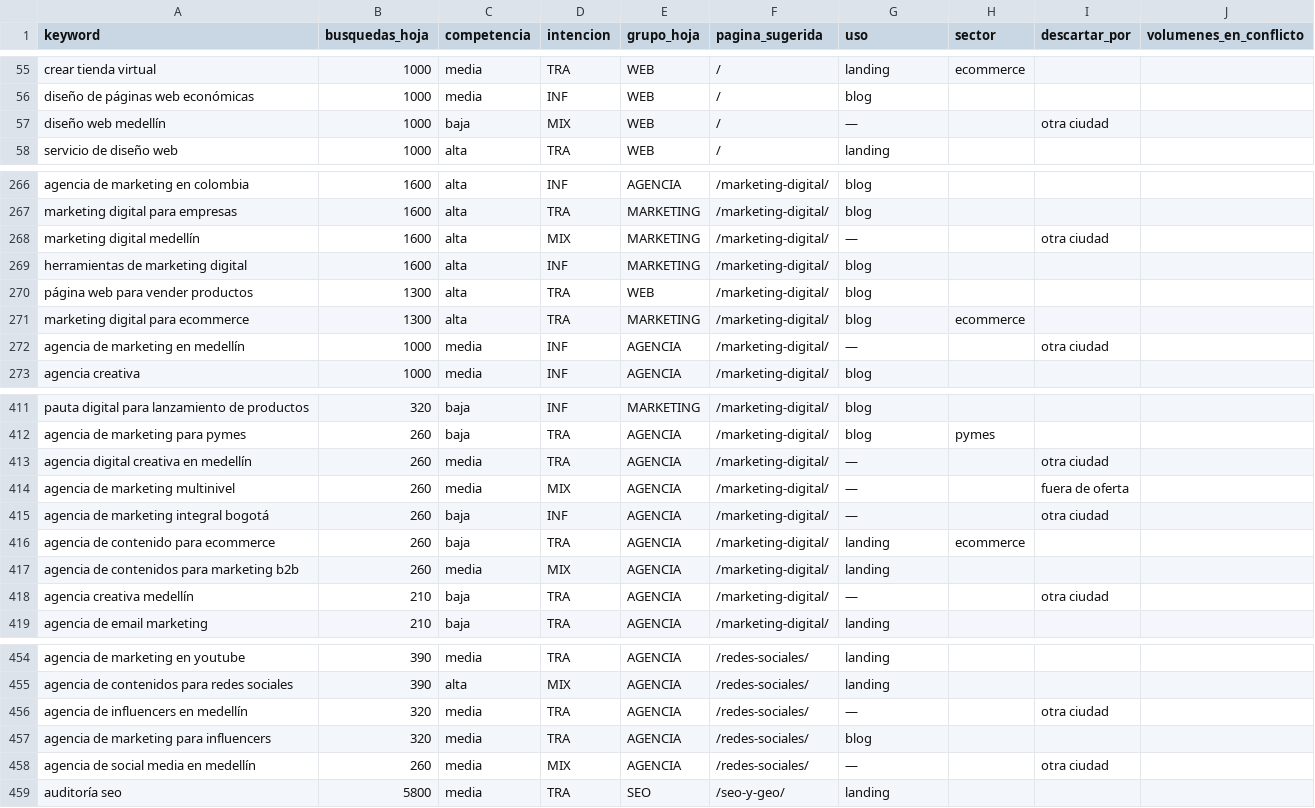
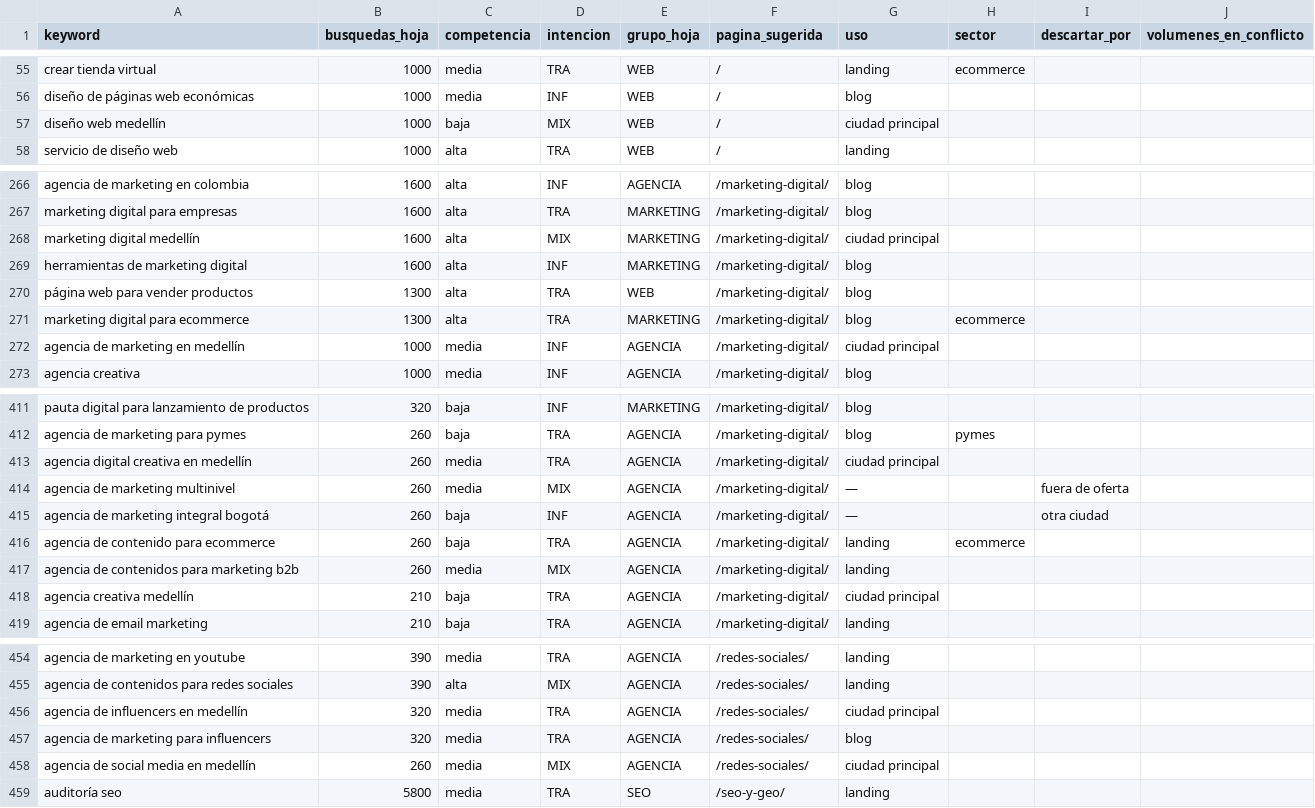
Before and after one commit to Agenciadkoding/dkoding-web-2026, a CSV file: seo/palabras-clave-clasificadas.csv, drawn as a sheet; only a part is shown, gaps mark what is left out; the diff covers the shown part only.

```diff
--- a/seo/palabras-clave-clasificadas.csv
+++ b/seo/palabras-clave-clasificadas.csv
@@ -56,3 +56,3 @@ crear tienda virtual,1000,media,TRA,WEB,/,landing,ecommerce,,
 diseño de páginas web económicas,1000,media,INF,WEB,/,blog,,,
-diseño web medellín,1000,baja,MIX,WEB,/,—,,otra ciudad,
+diseño web medellín,1000,baja,MIX,WEB,/,ciudad principal,,,
 servicio de diseño web,1000,alta,TRA,WEB,/,landing,,,
@@ -267,3 +267,3 @@ agencia de marketing en colombia,1600,alta,INF,AGENCIA,/marketing-digital/,blog,
 marketing digital para empresas,1600,alta,TRA,MARKETING,/marketing-digital/,blog,,,
-marketing digital medellín,1600,alta,MIX,MARKETING,/marketing-digital/,—,,otra ciudad,
+marketing digital medellín,1600,alta,MIX,MARKETING,/marketing-digital/,ciudad principal,,,
 herramientas de marketing digital,1600,alta,INF,MARKETING,/marketing-digital/,blog,,,
@@ -271,3 +271,3 @@ página web para vender productos,1300,alta,TRA,WEB,/marketing-digital/,blog,,,
 marketing digital para ecommerce,1300,alta,TRA,MARKETING,/marketing-digital/,blog,ecommerce,,
-agencia de marketing en medellín,1000,media,INF,AGENCIA,/marketing-digital/,—,,otra ciudad,
+agencia de marketing en medellín,1000,media,INF,AGENCIA,/marketing-digital/,ciudad principal,,,
 agencia creativa,1000,media,INF,AGENCIA,/marketing-digital/,blog,,,
@@ -412,3 +412,3 @@ pauta digital para lanzamiento de productos,320,baja,INF,MARKETING,/marketing-di
 agencia de marketing para pymes,260,baja,TRA,AGENCIA,/marketing-digital/,blog,pymes,,
-agencia digital creativa en medellín,260,media,TRA,AGENCIA,/marketing-digital/,—,,otra ciudad,
+agencia digital creativa en medellín,260,media,TRA,AGENCIA,/marketing-digital/,ciudad principal,,,
 agencia de marketing multinivel,260,media,MIX,AGENCIA,/marketing-digital/,—,,fuera de oferta,
@@ -417,3 +417,3 @@ agencia de contenido para ecommerce,260,baja,TRA,AGENCIA,/marketing-digital/,lan
 agencia de contenidos para marketing b2b,260,media,MIX,AGENCIA,/marketing-digital/,landing,,,
-agencia creativa medellín,210,baja,TRA,AGENCIA,/marketing-digital/,—,,otra ciudad,
+agencia creativa medellín,210,baja,TRA,AGENCIA,/marketing-digital/,ciudad principal,,,
 agencia de email marketing,210,baja,TRA,AGENCIA,/marketing-digital/,landing,,,
@@ -455,5 +455,5 @@ agencia de marketing en youtube,390,media,TRA,AGENCIA,/redes-sociales/,landing,,
 agencia de contenidos para redes sociales,390,alta,MIX,AGENCIA,/redes-sociales/,landing,,,
-agencia de influencers en medellín,320,media,TRA,AGENCIA,/redes-sociales/,—,,otra ciudad,
+agencia de influencers en medellín,320,media,TRA,AGENCIA,/redes-sociales/,ciudad principal,,,
 agencia de marketing para influencers,320,media,TRA,AGENCIA,/redes-sociales/,blog,,,
-agencia de social media en medellín,260,media,MIX,AGENCIA,/redes-sociales/,—,,otra ciudad,
+agencia de social media en medellín,260,media,MIX,AGENCIA,/redes-sociales/,ciudad principal,,,
 auditoría seo,5800,media,TRA,SEO,/seo-y-geo/,landing,,,
```
Also changed, not shown: 9 edited cells elsewhere in this file, 36 other files.
